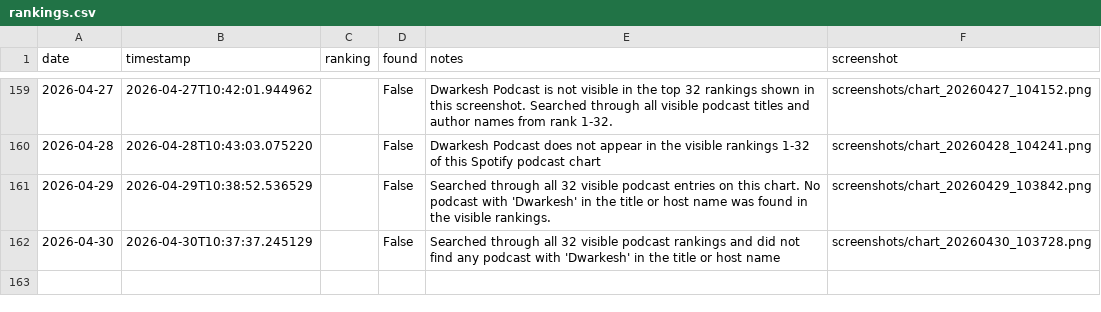
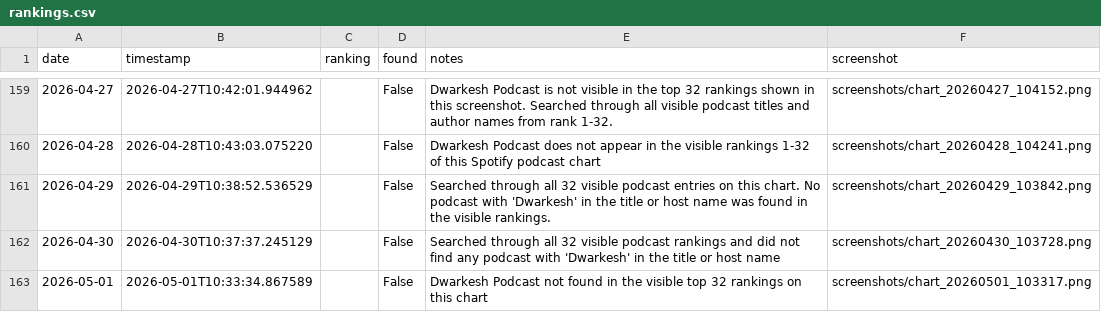
Before and after one commit to dwarkeshsp/spotify-chart-tracker, a CSV file: rankings.csv, drawn as a sheet; only a part is shown, gaps mark what is left out.

```diff
--- a/rankings.csv
+++ b/rankings.csv
@@ -162 +162,2 @@ date,timestamp,ranking,found,notes,screenshot
 2026-04-30,2026-04-30T10:37:37.245129,,False,Searched through all 32 visible podcast rankings and did not find any podcast with 'Dwarkesh' in the title or host name,screenshots/chart_20260430_103728.png
+2026-05-01,2026-05-01T10:33:34.867589,,False,Dwarkesh Podcast not found in the visible top 32 rankings on this chart,screenshots/chart_20260501_103317.png
```
Also changed, not shown: 2 other files.
